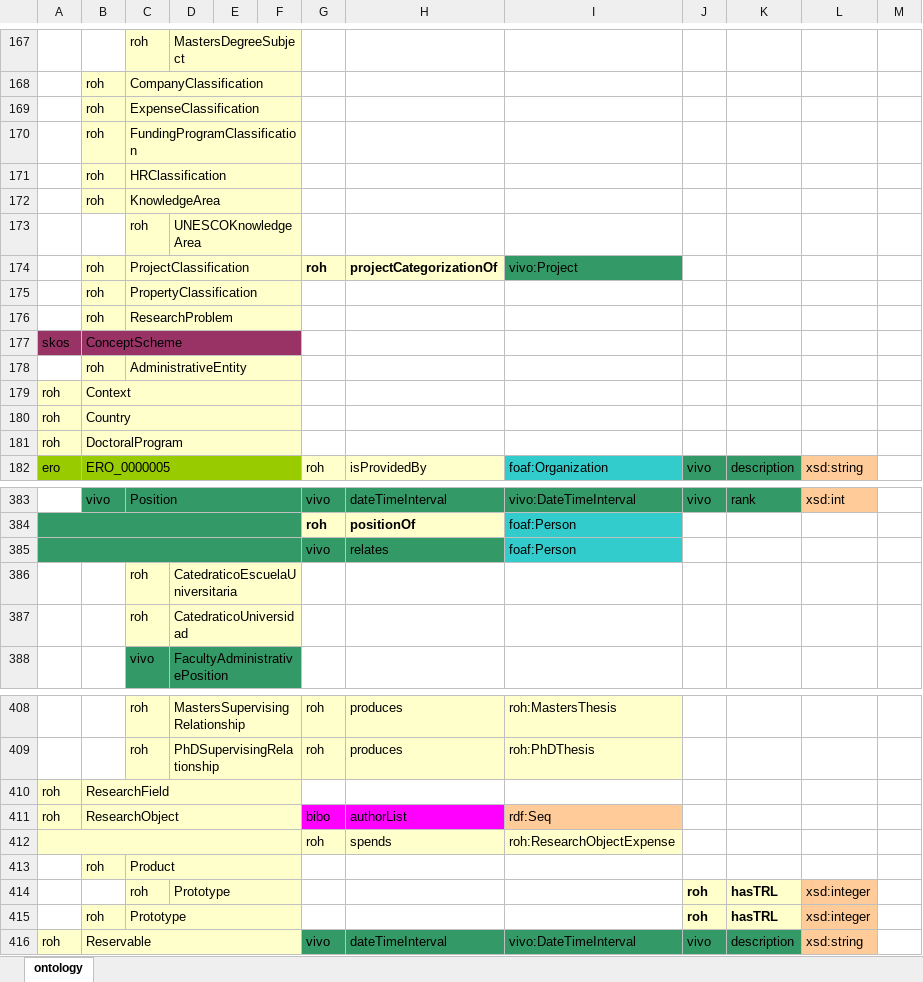
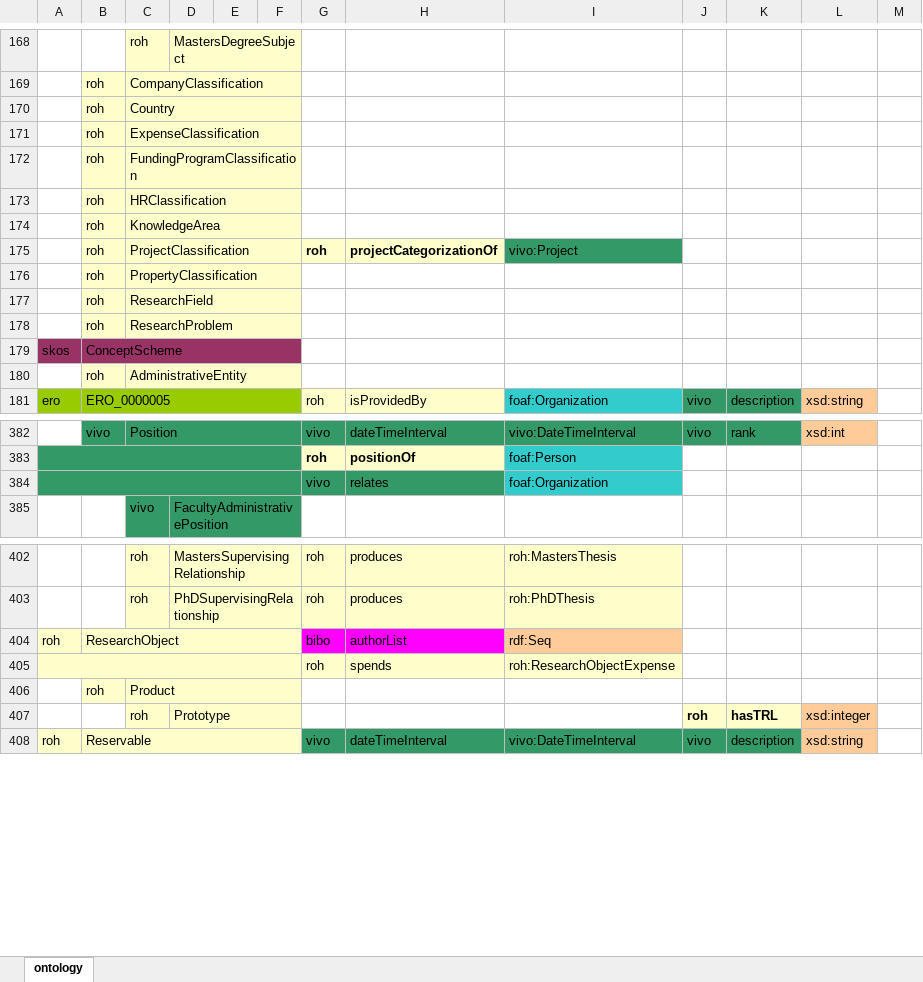
Before and after one commit to HerculesCRUE/ROH, an Excel workbook: sigmaaie/modules/core/doc/roh-core.xlsx, sheet ontology, drawn as a sheet; only a part is shown, gaps mark what is left out; values as stored, in another font and other column widths than the file's, no borders; removed rows and columns are numbered as before the commit, all else as after; the diff covers the shown part only; the diff names each change by its address in the sheet, - before the commit and + after, or states it on an @@ line.

Commit message:
Remove ES positions from core that are equivalent to those in university-hr-es.  Clean up other minor issues.

```diff
--- a/sigmaaie/modules/core/doc/roh-core.xlsx (sheet ontology)
+++ b/sigmaaie/modules/core/doc/roh-core.xlsx (sheet ontology)
+row 170:  | roh | Country
-row 173:  |  | roh | UNESCOKnowledgeArea
+row 177:  | roh | ResearchField
-row 179: roh | Context
-row 180: roh | Country
-row 181: roh | DoctoralProgram
-I384: foaf:Person
+I384: foaf:Organization
-row 386:  |  | roh | CatedraticoEscuelaUniversitaria
-row 387:  |  | roh | CatedraticoUniversidad
-row 410: roh | ResearchField
-row 415:  | roh | Prototype |  |  |  |  |  |  | roh | hasTRL | xsd:integer
```
Also changed, not shown: 1 added row, 3 removed rows and 1 edited cell elsewhere in this sheet, 9 other files.
